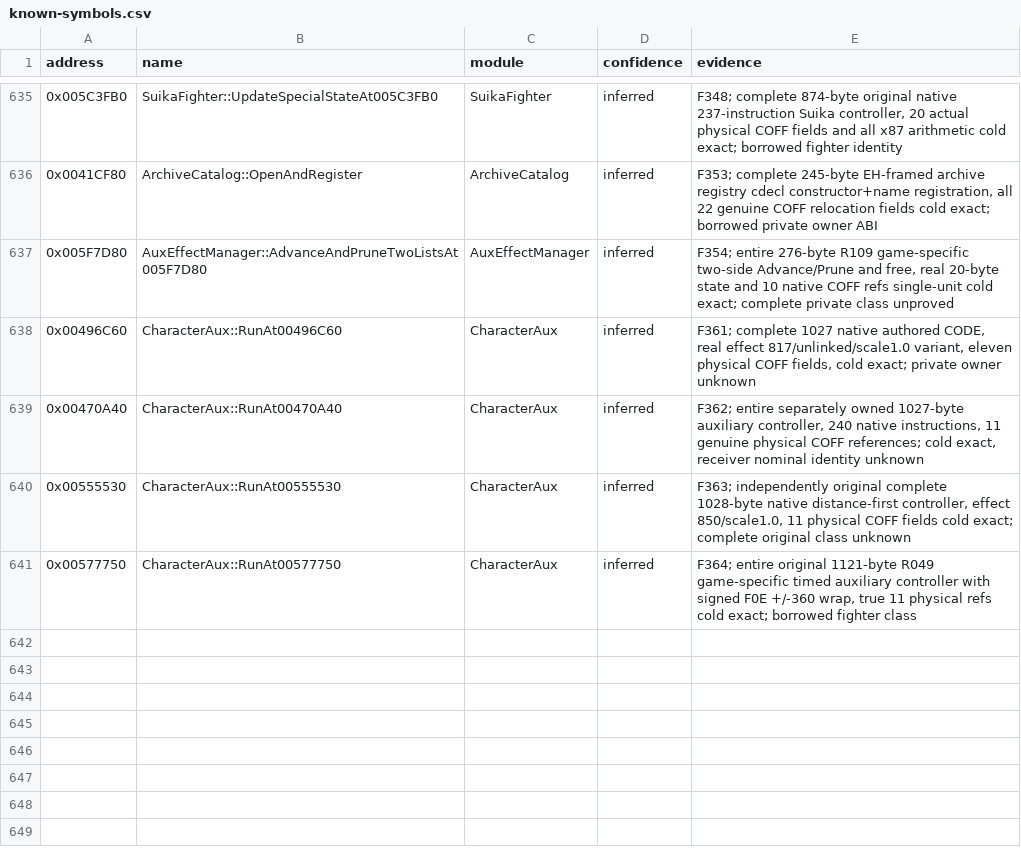
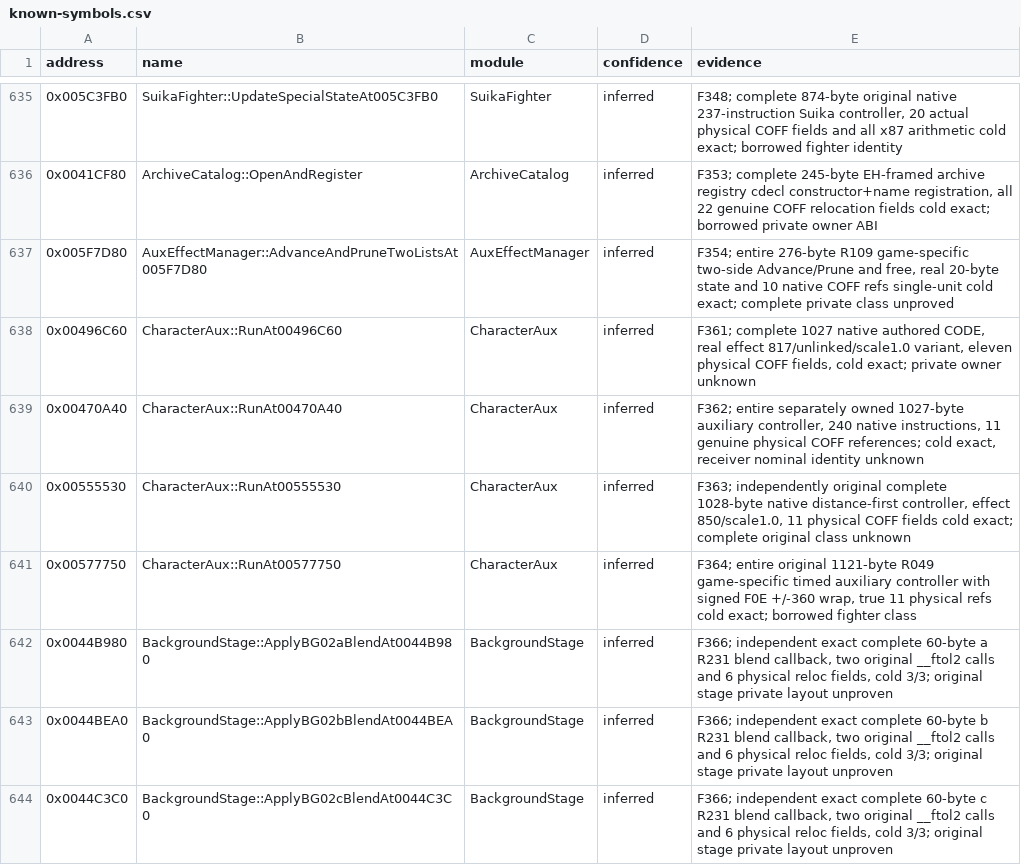
Before and after one commit to N0zoM1z0/th075, a CSV file: config/known-symbols.csv, drawn as a sheet; only a part is shown, gaps mark what is left out; the diff names each change by its address in the sheet, - before the commit and + after, or states it on an @@ line.

```diff
--- a/config/known-symbols.csv
+++ b/config/known-symbols.csv
+row 642: 0x0044B980 | BackgroundStage::ApplyBG02aBlendAt0044B980 | BackgroundStage | inferred | F366; independent exact complete 60-byte a R231 blend callback, two original __ftol2 calls and 6 physical reloc fields, cold 3/3; original stage private layout unproven
+row 643: 0x0044BEA0 | BackgroundStage::ApplyBG02bBlendAt0044BEA0 | BackgroundStage | inferred | F366; independent exact complete 60-byte b R231 blend callback, two original __ftol2 calls and 6 physical reloc fields, cold 3/3; original stage private layout unproven
+row 644: 0x0044C3C0 | BackgroundStage::ApplyBG02cBlendAt0044C3C0 | BackgroundStage | inferred | F366; independent exact complete 60-byte c R231 blend callback, two original __ftol2 calls and 6 physical reloc fields, cold 3/3; original stage private layout unproven
```
Also changed, not shown: config/implemented.csv, config/matches.csv, 10 other files.
